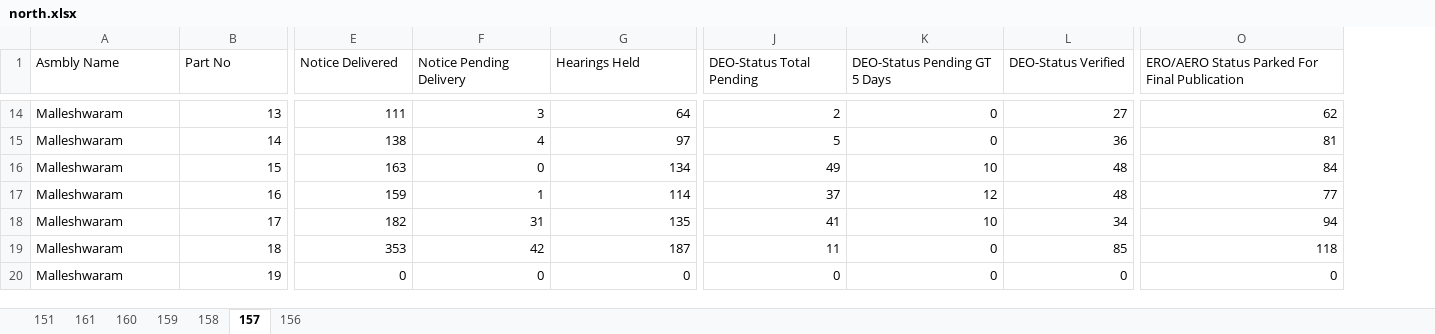
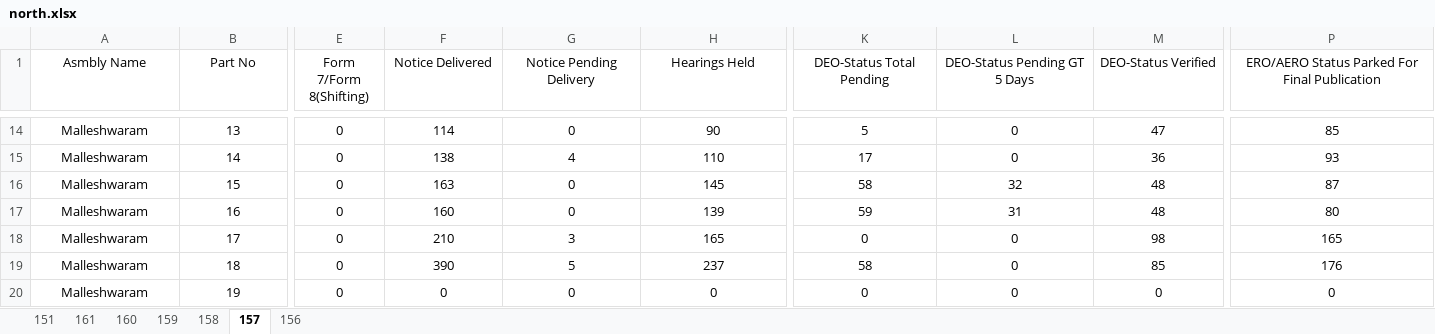
Before and after one commit to deepakmayasandra-cyber/notice-daily, an Excel workbook: north.xlsx, sheet 157, drawn as a sheet; only a part is shown, gaps mark what is left out; values as stored, in another font and other column widths than the file's, no borders; addresses are those after the commit; the diff covers the shown part only; the diff names each change by its address in the sheet, - before the commit and + after, or states it on an @@ line.

```diff
--- a/north.xlsx (sheet 157)
+++ b/north.xlsx (sheet 157)
+column E (Form 7/Form 8(Shifting)), rows 14-20: all 0
-A1:B1 alignment: left
+A1:B1 alignment: center
-F1:P1 alignment: left
+F1:P1 alignment: center
-A14:A20 alignment: left
+A14:A20 alignment: center
-B14:B20 alignment: right
+B14:B20 alignment: center
-F14:P20 alignment: right
+F14:P20 alignment: center
-F14 (Notice Delivered): 111
+F14 (Notice Delivered): 114
-G14 (Notice Pending Delivery): 3
+G14 (Notice Pending Delivery): 0
-H14 (Hearings Held): 64
+H14 (Hearings Held): 90
-K14 (DEO-Status Total Pending): 2
+K14 (DEO-Status Total Pending): 5
-M14 (DEO-Status Verified): 27
+M14 (DEO-Status Verified): 47
-P14: 62
+P14: 85
-H15 (Hearings Held): 97
+H15 (Hearings Held): 110
-K15 (DEO-Status Total Pending): 5
+K15 (DEO-Status Total Pending): 17
-P15: 81
+P15: 93
-H16 (Hearings Held): 134
+H16 (Hearings Held): 145
-K16 (DEO-Status Total Pending): 49
+K16 (DEO-Status Total Pending): 58
-L16 (DEO-Status Pending GT 5 Days): 10
+L16 (DEO-Status Pending GT 5 Days): 32
-P16: 84
+P16: 87
-F17 (Notice Delivered): 159
+F17 (Notice Delivered): 160
-G17 (Notice Pending Delivery): 1
+G17 (Notice Pending Delivery): 0
-H17 (Hearings Held): 114
+H17 (Hearings Held): 139
-K17 (DEO-Status Total Pending): 37
+K17 (DEO-Status Total Pending): 59
-L17 (DEO-Status Pending GT 5 Days): 12
+L17 (DEO-Status Pending GT 5 Days): 31
-P17: 77
+P17: 80
-F18 (Notice Delivered): 182
+F18 (Notice Delivered): 210
-G18 (Notice Pending Delivery): 31
+G18 (Notice Pending Delivery): 3
-H18 (Hearings Held): 135
+H18 (Hearings Held): 165
-K18 (DEO-Status Total Pending): 41
+K18 (DEO-Status Total Pending): 0
-L18 (DEO-Status Pending GT 5 Days): 10
+L18 (DEO-Status Pending GT 5 Days): 0
-M18 (DEO-Status Verified): 34
+M18 (DEO-Status Verified): 98
-P18: 94
+P18: 165
-F19 (Notice Delivered): 353
+F19 (Notice Delivered): 390
-G19 (Notice Pending Delivery): 42
+G19 (Notice Pending Delivery): 5
-H19 (Hearings Held): 187
+H19 (Hearings Held): 237
-K19 (DEO-Status Total Pending): 11
+K19 (DEO-Status Total Pending): 58
-P19: 118
+P19: 176
```
Also changed, not shown: 1223 edited cells and cell formats elsewhere in this sheet, sheet 151, sheet 160, sheet 158, sheet 156, sheet 159, sheet 161, central.xlsx, south.xlsx, 1 other file.
